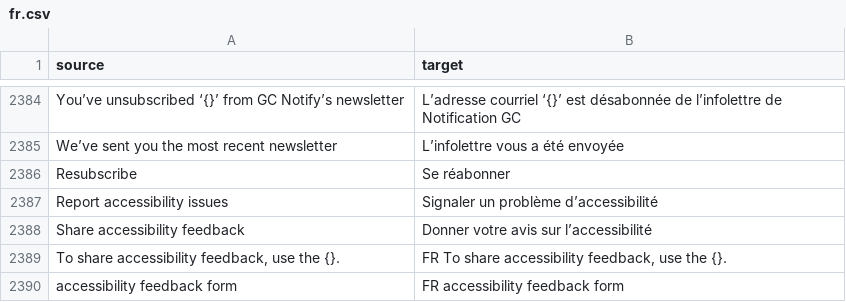
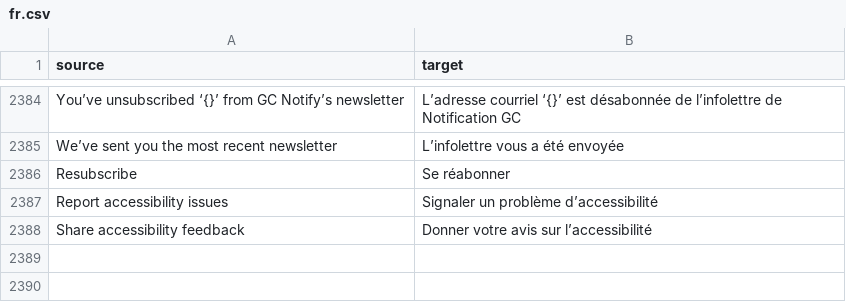
Before and after one commit to cds-snc/notification-admin, a CSV file: app/translations/csv/fr.csv, drawn as a sheet; only a part is shown, gaps mark what is left out.

Commit message:
add the a11y feedback option to the contact us form

```diff
--- a/app/translations/csv/fr.csv
+++ b/app/translations/csv/fr.csv
@@ -2388,3 +2388 @@
 "Share accessibility feedback","Donner votre avis sur l’accessibilité"
-"To share accessibility feedback, use the {}.","FR To share accessibility feedback, use the {}."
-"accessibility feedback form","FR accessibility feedback form"
```
Also changed, not shown: 5 other files.
